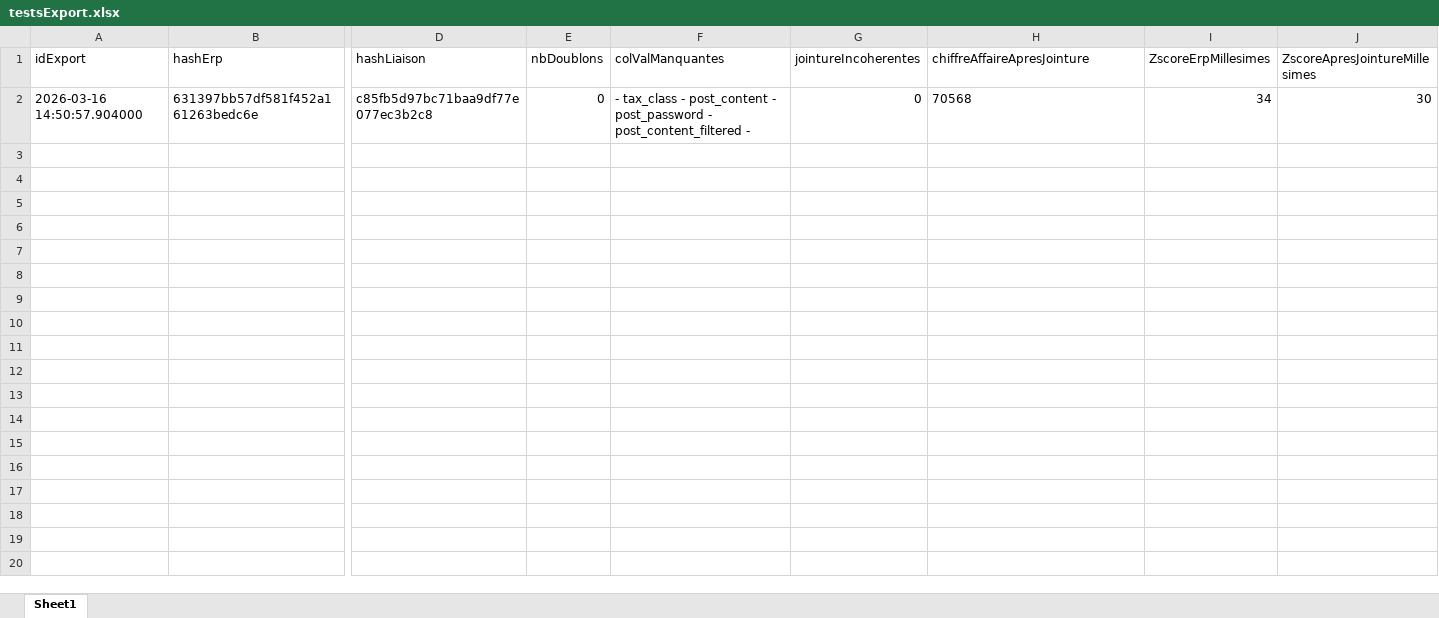
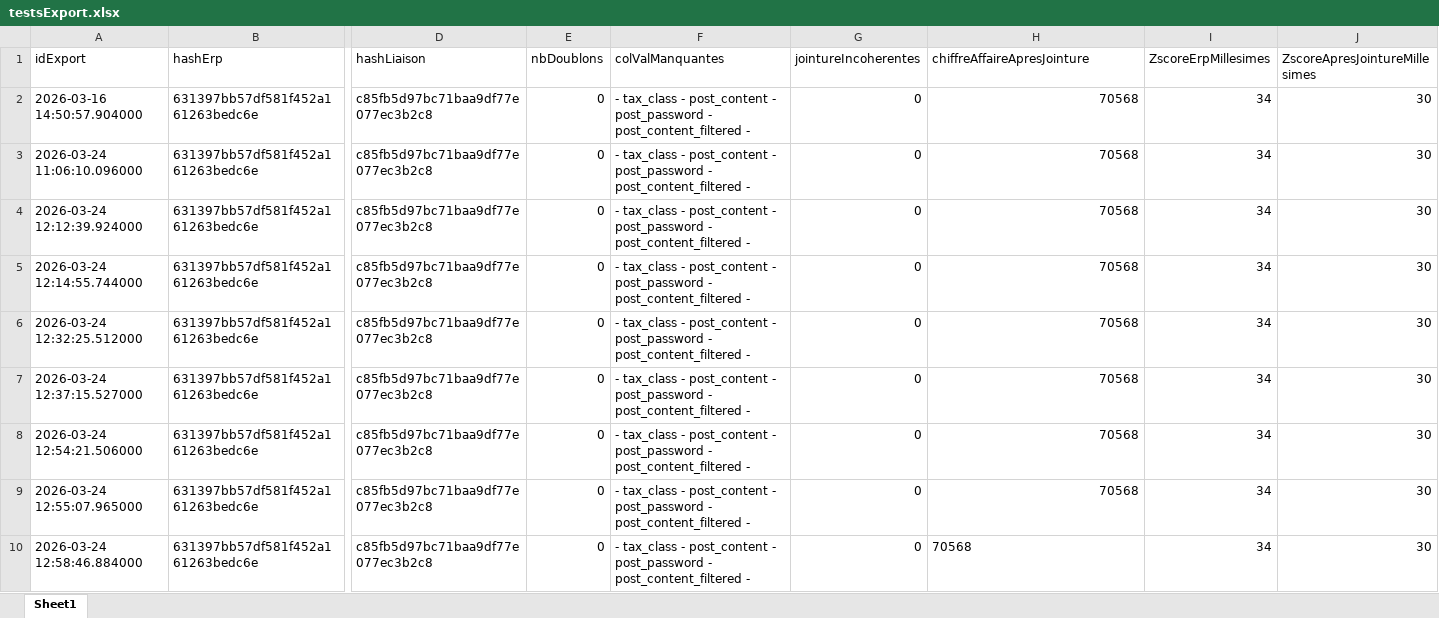
Before and after one commit to KARABOJA/OpenClassrooms_Projet_10, an Excel workbook: data/Flow01/testsExport.xlsx, sheet Sheet1, drawn as a sheet; only a part is shown, gaps mark what is left out; values as stored, in another font and other column widths than the file's, no borders; rows hold the shown columns only; the diff names each change by its address in the sheet, - before the commit and + after, or states it on an @@ line.

```diff
--- a/data/Flow01/testsExport.xlsx (sheet Sheet1)
+++ b/data/Flow01/testsExport.xlsx (sheet Sheet1)
-H2 alignment: left
+H2 alignment: right
+row 3: 2026-03-24 11:06:10.096000 | 631397bb57df581f452a161263bedc6e | c85fb5d97bc71baa9df77e077ec3b2c8 | 0 | - tax_class - post_content - post_password - post_content_filtered - | 0 | 70568 | 34 | 30
+row 4: 2026-03-24 12:12:39.924000 | 631397bb57df581f452a161263bedc6e | c85fb5d97bc71baa9df77e077ec3b2c8 | 0 | - tax_class - post_content - post_password - post_content_filtered - | 0 | 70568 | 34 | 30
+row 5: 2026-03-24 12:14:55.744000 | 631397bb57df581f452a161263bedc6e | c85fb5d97bc71baa9df77e077ec3b2c8 | 0 | - tax_class - post_content - post_password - post_content_filtered - | 0 | 70568 | 34 | 30
+row 6: 2026-03-24 12:32:25.512000 | 631397bb57df581f452a161263bedc6e | c85fb5d97bc71baa9df77e077ec3b2c8 | 0 | - tax_class - post_content - post_password - post_content_filtered - | 0 | 70568 | 34 | 30
+row 7: 2026-03-24 12:37:15.527000 | 631397bb57df581f452a161263bedc6e | c85fb5d97bc71baa9df77e077ec3b2c8 | 0 | - tax_class - post_content - post_password - post_content_filtered - | 0 | 70568 | 34 | 30
+row 8: 2026-03-24 12:54:21.506000 | 631397bb57df581f452a161263bedc6e | c85fb5d97bc71baa9df77e077ec3b2c8 | 0 | - tax_class - post_content - post_password - post_content_filtered - | 0 | 70568 | 34 | 30
+row 9: 2026-03-24 12:55:07.965000 | 631397bb57df581f452a161263bedc6e | c85fb5d97bc71baa9df77e077ec3b2c8 | 0 | - tax_class - post_content - post_password - post_content_filtered - | 0 | 70568 | 34 | 30
+row 10: 2026-03-24 12:58:46.884000 | 631397bb57df581f452a161263bedc6e | c85fb5d97bc71baa9df77e077ec3b2c8 | 0 | - tax_class - post_content - post_password - post_content_filtered - | 0 | 70568 | 34 | 30
```
Also changed, not shown: data/Flow01/FichierFinal.xlsx, data/Flow01/chiffreAffaireTotal.xlsx, 5 other files.
